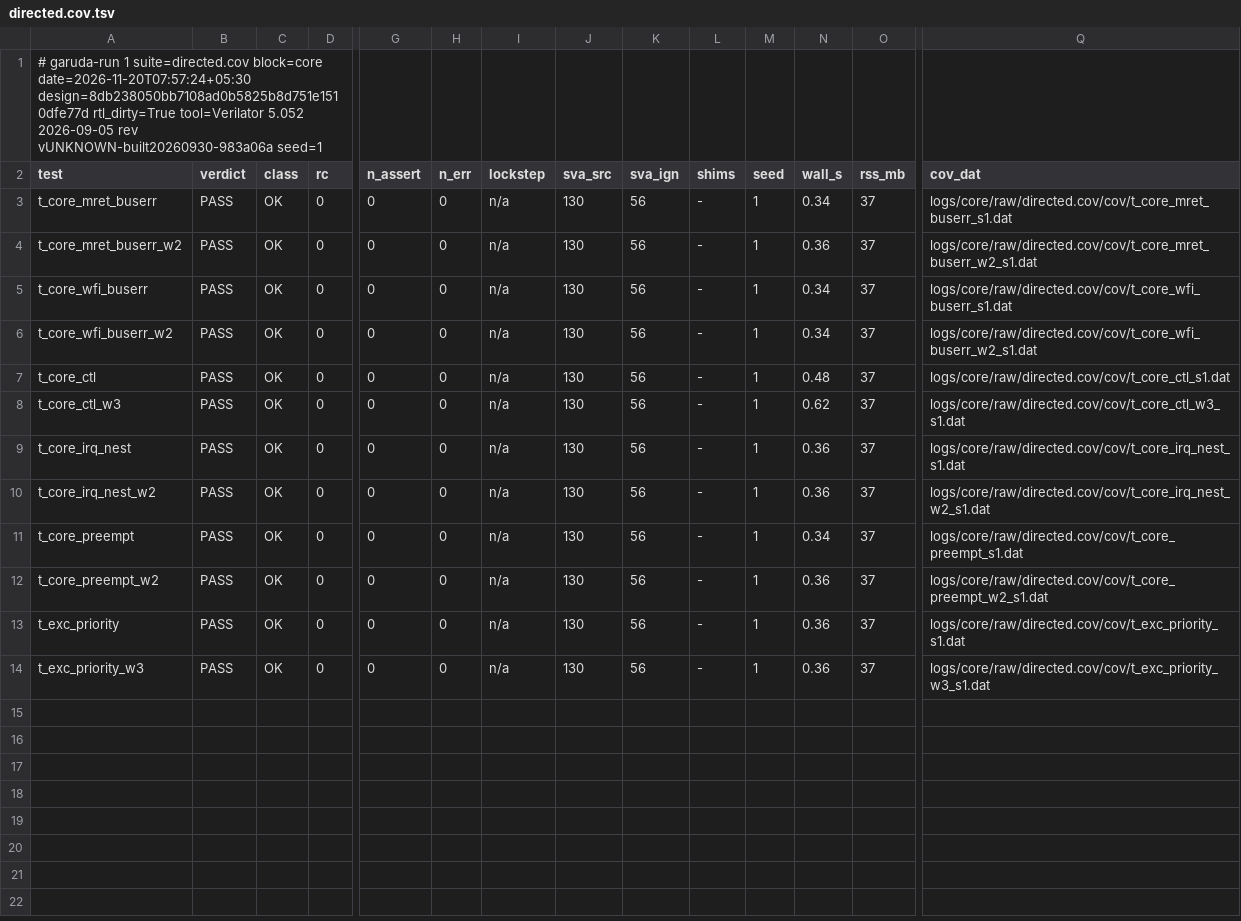
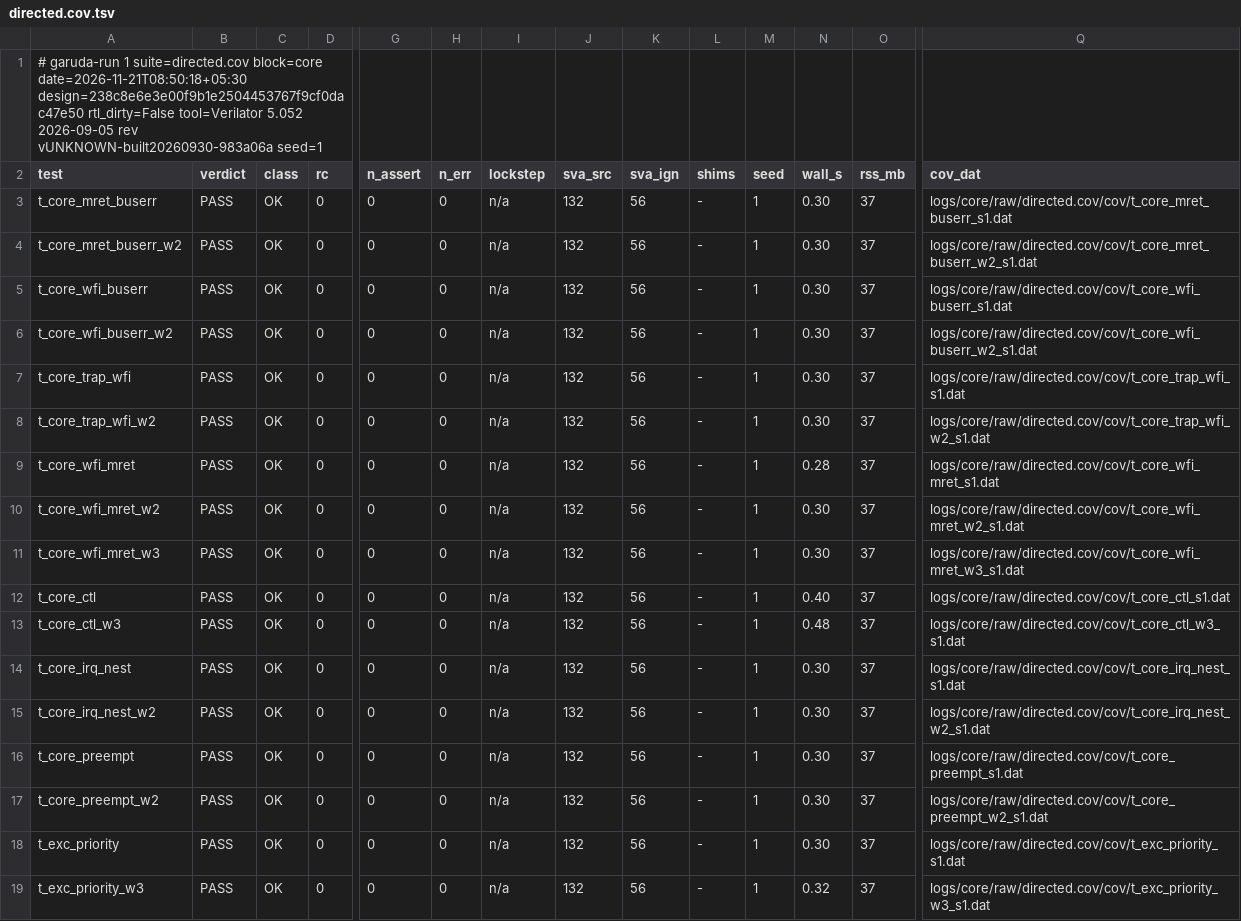
Before and after one commit to KaldhariKarthik/garuda_soc, a TSV file: logs/core/summary/directed.cov.tsv, drawn as a sheet; only a part is shown, gaps mark what is left out; addresses are those after the commit; rows hold the shown columns only; the diff names each change by its address in the sheet, - before the commit and + after, or states it on an @@ line.

```diff
--- a/logs/core/summary/directed.cov.tsv
+++ b/logs/core/summary/directed.cov.tsv
-A1 (test): …suite=directed.cov block=core date=2026-11-20T07:57:24+05:30 design=8db238050bb7108ad0b5825b8d751e1510dfe77d rtl_dirty=True tool=Verilator 5.052…
+A1 (test): …suite=directed.cov block=core date=2026-11-21T08:50:18+05:30 design=238c8e6e3e00f9b1e2504453767f9cf0dac47e50 rtl_dirty=False tool=Verilator 5.052…
-J3:J6 (sva_src): 130
+J3:J6 (sva_src): 132
-N3 (wall_s): 0.34
+N3 (wall_s): 0.30
-N4 (wall_s): 0.36
+N4 (wall_s): 0.30
-N5:N6 (wall_s): 0.34
+N5:N6 (wall_s): 0.30
+row 7: t_core_trap_wfi | PASS | OK | 0 | 0 | 0 | n/a | 132 | 56 | - | 1 | 0.30 | 37 | logs/core/raw/directed.cov/cov/t_core_trap_wfi_s1.dat
+row 8: t_core_trap_wfi_w2 | PASS | OK | 0 | 0 | 0 | n/a | 132 | 56 | - | 1 | 0.30 | 37 | logs/core/raw/directed.cov/cov/t_core_trap_wfi_w2_s1.dat
+row 9: t_core_wfi_mret | PASS | OK | 0 | 0 | 0 | n/a | 132 | 56 | - | 1 | 0.28 | 37 | logs/core/raw/directed.cov/cov/t_core_wfi_mret_s1.dat
+row 10: t_core_wfi_mret_w2 | PASS | OK | 0 | 0 | 0 | n/a | 132 | 56 | - | 1 | 0.30 | 37 | logs/core/raw/directed.cov/cov/t_core_wfi_mret_w2_s1.dat
+row 11: t_core_wfi_mret_w3 | PASS | OK | 0 | 0 | 0 | n/a | 132 | 56 | - | 1 | 0.30 | 37 | logs/core/raw/directed.cov/cov/t_core_wfi_mret_w3_s1.dat
-J12:J19 (sva_src): 130
+J12:J19 (sva_src): 132
-N12 (wall_s): 0.48
+N12 (wall_s): 0.40
-N13 (wall_s): 0.62
+N13 (wall_s): 0.48
-N14:N15 (wall_s): 0.36
+N14:N15 (wall_s): 0.30
-N16 (wall_s): 0.34
+N16 (wall_s): 0.30
-N17:N18 (wall_s): 0.36
+N17:N18 (wall_s): 0.30
-N19 (wall_s): 0.36
+N19 (wall_s): 0.32
```
Also changed, not shown: flow/1_vplan/garuda_soc.csv, logs/debug/history.tsv, 36 other files.
